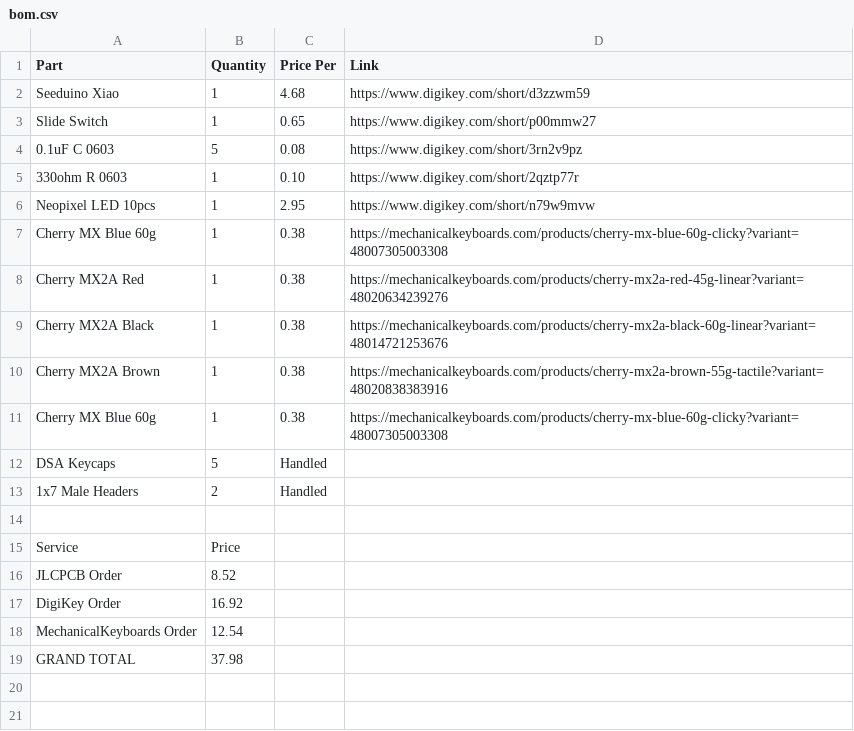
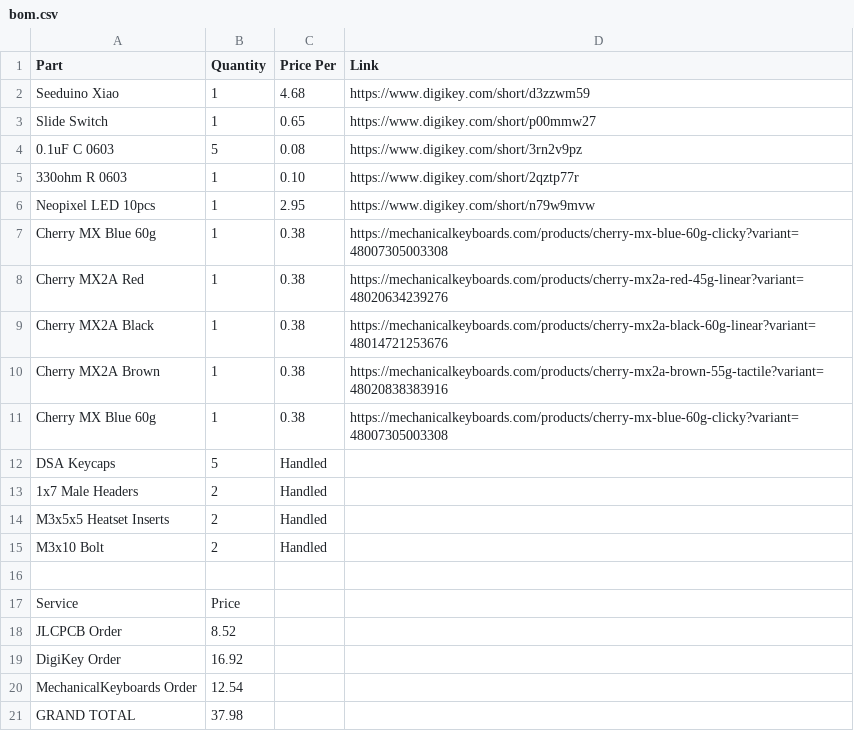
Before and after one commit to ssaunter/SwitchTester, a CSV file: bom.csv, drawn as a sheet; the diff names each change by its address in the sheet, - before the commit and + after, or states it on an @@ line.

```diff
--- a/bom.csv
+++ b/bom.csv
+row 14: M3x5x5 Heatset Inserts | 2 | Handled
+row 15: M3x10 Bolt | 2 | Handled
```
Also changed, not shown: 1 other file.
